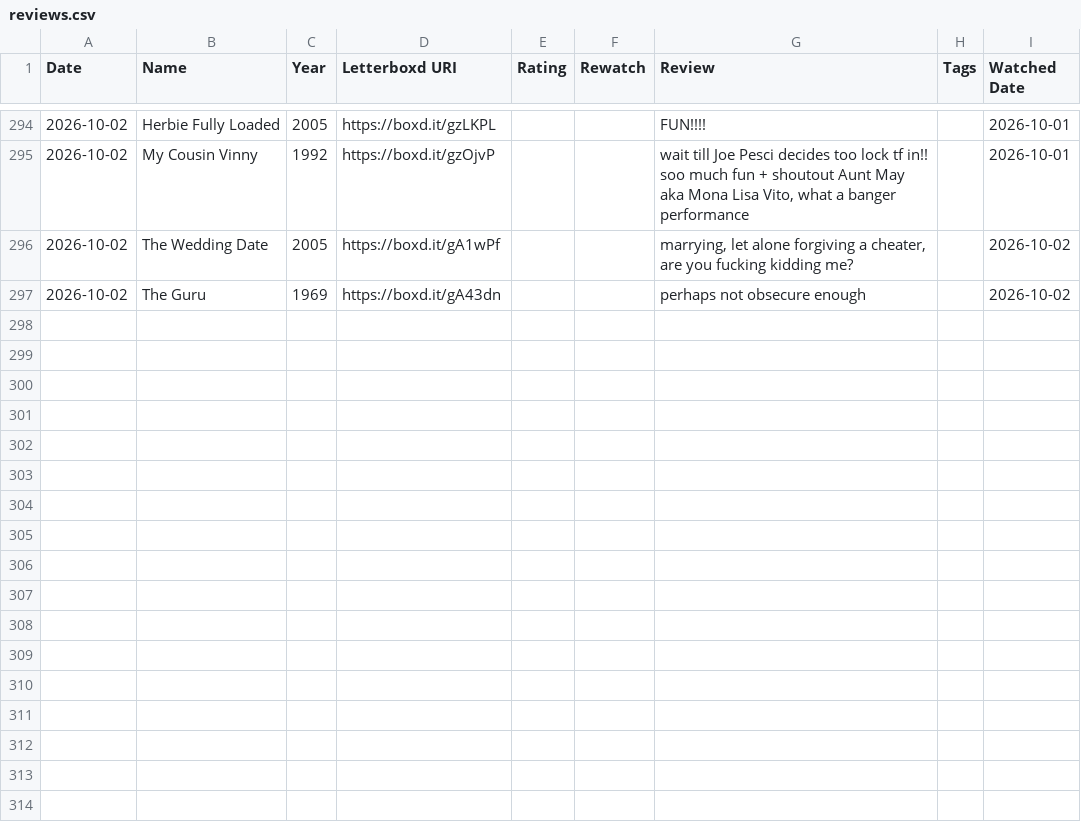
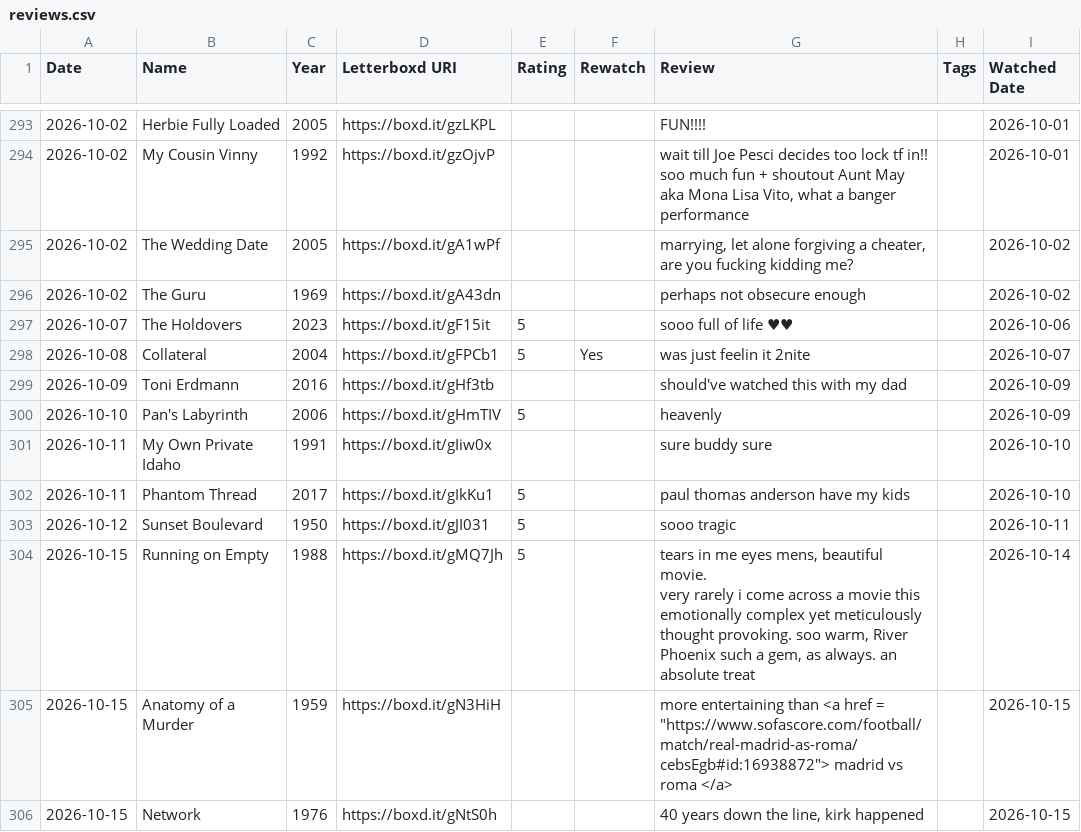
Before and after one commit to ShiiiivanshSingh/Ask-My-Watchlist-, a CSV file: data/reviews.csv, drawn as a sheet; only a part is shown, gaps mark what is left out; ↵ is a line break in a cell; the diff covers the shown part only; the diff names each change by its address in the sheet, - before the commit and + after, or states it on an @@ line.

```diff
--- a/data/reviews.csv
+++ b/data/reviews.csv
+row 297: 2026-10-07 | The Holdovers | 2023 | https://boxd.it/gF15it | 5 |  | sooo full of life ♥♥ |  | 2026-10-06
+row 298: 2026-10-08 | Collateral | 2004 | https://boxd.it/gFPCb1 | 5 | Yes | was just feelin it 2nite |  | 2026-10-07
+row 299: 2026-10-09 | Toni Erdmann | 2016 | https://boxd.it/gHf3tb |  |  | should've watched this with my dad |  | 2026-10-09
+row 300: 2026-10-10 | Pan's Labyrinth | 2006 | https://boxd.it/gHmTIV | 5 |  | heavenly |  | 2026-10-09
+row 301: 2026-10-11 | My Own Private Idaho | 1991 | https://boxd.it/gIiw0x |  |  | sure buddy sure |  | 2026-10-10
+row 302: 2026-10-11 | Phantom Thread | 2017 | https://boxd.it/gIkKu1 | 5 |  | paul thomas anderson have my kids |  | 2026-10-10
+row 303: 2026-10-12 | Sunset Boulevard | 1950 | https://boxd.it/gJI031 | 5 |  | sooo tragic |  | 2026-10-11
+row 304: 2026-10-15 | Running on Empty | 1988 | https://boxd.it/gMQ7Jh | 5 |  | tears in me eyes mens, beautiful movie. ↵ very rarely i come across a movie this emotionally complex yet meticulously thought provoking. soo warm, River Phoenix such a gem, as always. an absolute treat |  | 2026-10-14
+row 305: 2026-10-15 | Anatomy of a Murder | 1959 | https://boxd.it/gN3HiH |  |  | more entertaining than <a href = "https://www.sofascore.com/football/match/real-madrid-as-roma/cebsEgb#id:16938872"> madrid vs roma </a> |  | 2026-10-15
+row 306: 2026-10-15 | Network | 1976 | https://boxd.it/gNtS0h |  |  | 40 years down the line, kirk happened |  | 2026-10-15
```
Also changed, not shown: 10 added rows, 1 removed row and 1 edited cell elsewhere in this file, data/diary.csv, data/likes/films.csv, 8 other files.
